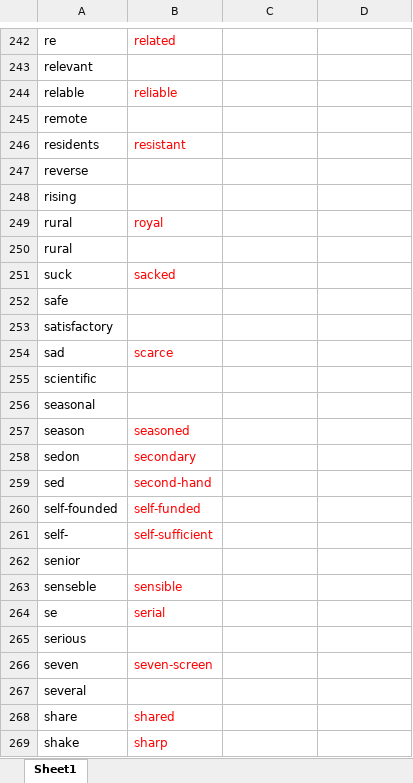
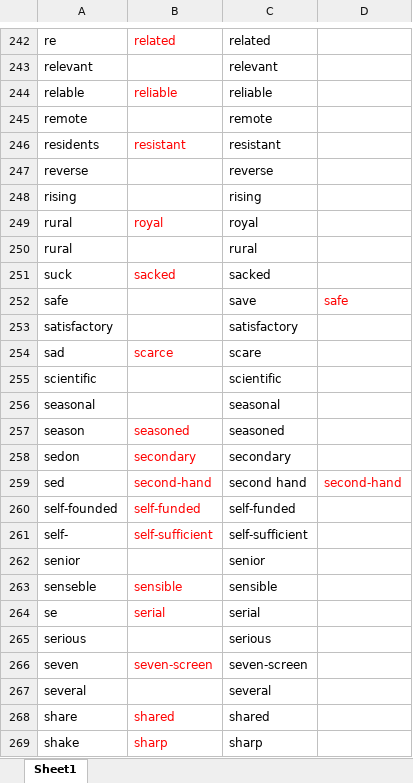
Before and after one commit to Liuhongzhi2018/LearningforIELTS, an Excel workbook: WangLu-C4.xlsx, sheet Sheet1, drawn as a sheet; only a part is shown, gaps mark what is left out; values as stored, in another font and other column widths than the file's, no borders; the diff covers the shown part only; the diff names each change by its address in the sheet, - before the commit and + after, or states it on an @@ line.

```diff
--- a/WangLu-C4.xlsx (sheet Sheet1)
+++ b/WangLu-C4.xlsx (sheet Sheet1)
-C242: (empty)
+C242: related
-C243: (empty)
+C243: relevant
-C244: (empty)
+C244: reliable
-C245: (empty)
+C245: remote
-C246: (empty)
+C246: resistant
-C247: (empty)
+C247: reverse
-C248: (empty)
+C248: rising
-C249: (empty)
+C249: royal
-C250: (empty)
+C250: rural
-C251: (empty)
+C251: sacked
-C252: (empty)
+C252: save
-D252: (empty)
+D252: safe
-C253: (empty)
+C253: satisfactory
-C254: (empty)
+C254: scare
-C255: (empty)
+C255: scientific
-C256: (empty)
+C256: seasonal
-C257: (empty)
+C257: seasoned
-C258: (empty)
+C258: secondary
-C259: (empty)
+C259: second hand
-D259: (empty)
+D259: second-hand
-C260: (empty)
+C260: self-funded
-C261: (empty)
+C261: self-sufficient
-C262: (empty)
+C262: senior
-C263: (empty)
+C263: sensible
-C264: (empty)
+C264: serial
-C265: (empty)
+C265: serious
-C266: (empty)
+C266: seven-screen
-C267: (empty)
+C267: several
-C268: (empty)
+C268: shared
-C269: (empty)
+C269: sharp
```
Also changed, not shown: 117 edited cells elsewhere in this sheet.
